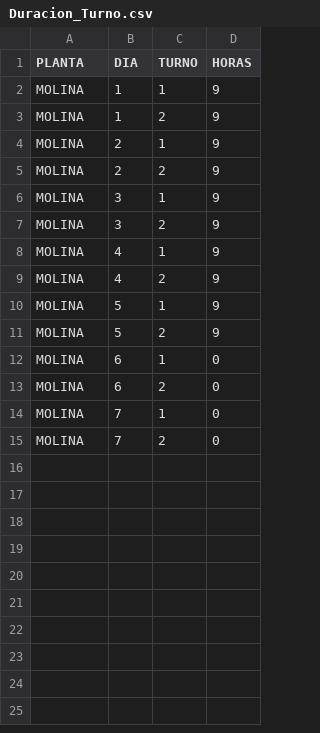
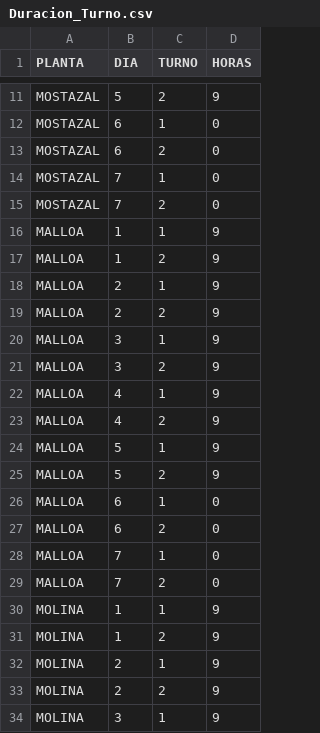
Before and after one commit to GF-Data-Lab/Modelo-Cajas, a CSV file: inputs/csv/Duracion_Turno.csv, drawn as a sheet; only a part is shown, gaps mark what is left out; the shorter side is filled out with more unchanged rows; the diff covers the shown part only; the diff names each change by its address in the sheet, - before the commit and + after, or states it on an @@ line.

```diff
--- a/inputs/csv/Duracion_Turno.csv
+++ b/inputs/csv/Duracion_Turno.csv
+row 11: MOSTAZAL | 5 | 2 | 9
+row 12: MOSTAZAL | 6 | 1 | 0
+row 13: MOSTAZAL | 6 | 2 | 0
+row 14: MOSTAZAL | 7 | 1 | 0
+row 15: MOSTAZAL | 7 | 2 | 0
+row 16: MALLOA | 1 | 1 | 9
+row 17: MALLOA | 1 | 2 | 9
+row 18: MALLOA | 2 | 1 | 9
+row 19: MALLOA | 2 | 2 | 9
+row 20: MALLOA | 3 | 1 | 9
+row 21: MALLOA | 3 | 2 | 9
+row 22: MALLOA | 4 | 1 | 9
+row 23: MALLOA | 4 | 2 | 9
+row 24: MALLOA | 5 | 1 | 9
+row 25: MALLOA | 5 | 2 | 9
+row 26: MALLOA | 6 | 1 | 0
+row 27: MALLOA | 6 | 2 | 0
+row 28: MALLOA | 7 | 1 | 0
+row 29: MALLOA | 7 | 2 | 0
```
Also changed, not shown: 9 added rows elsewhere in this file, inputs/csv/Disponibilidad_Maquinas.csv, inputs/csv/Productividad_Maquina_Caja.csv, 9 other files.
